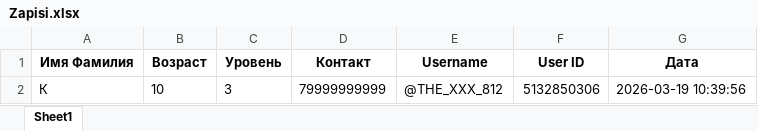
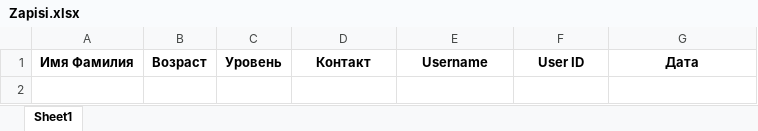
Before and after one commit to fabet228/tgbotforenglish, an Excel workbook: Zapisi.xlsx, sheet Sheet1, drawn as a sheet; values as stored, in another font and other column widths than the file's, no borders; the diff names each change by its address in the sheet, - before the commit and + after, or states it on an @@ line.

```diff
--- a/Zapisi.xlsx (sheet Sheet1)
+++ b/Zapisi.xlsx (sheet Sheet1)
-row 2: К | 10 | 3 | 79999999999 | @THE_XXX_812 | 5132850306 | 2026-03-19 10:39:56
```
Also changed, not shown: SpeakerClubs.xlsx, 7 other files.
